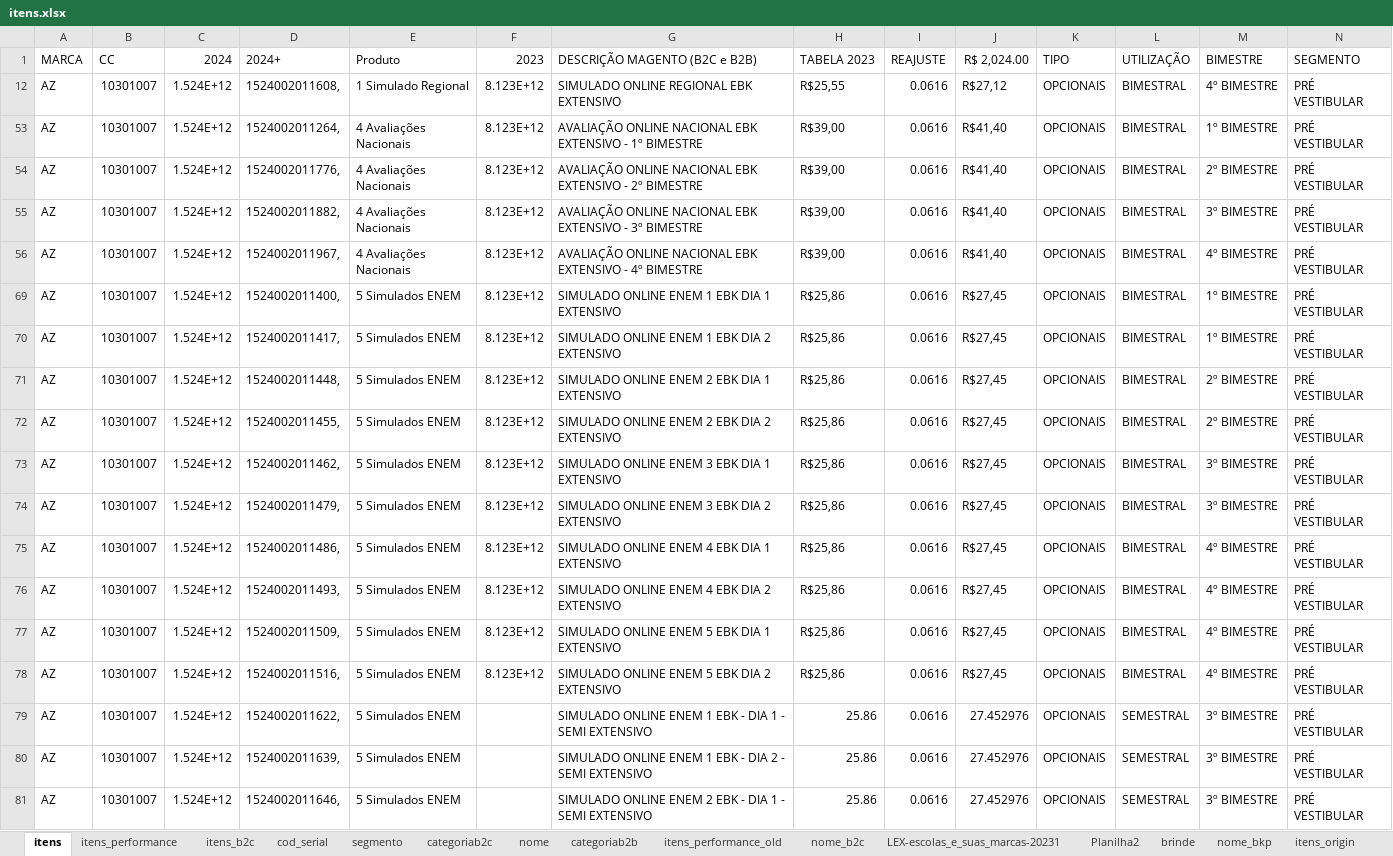
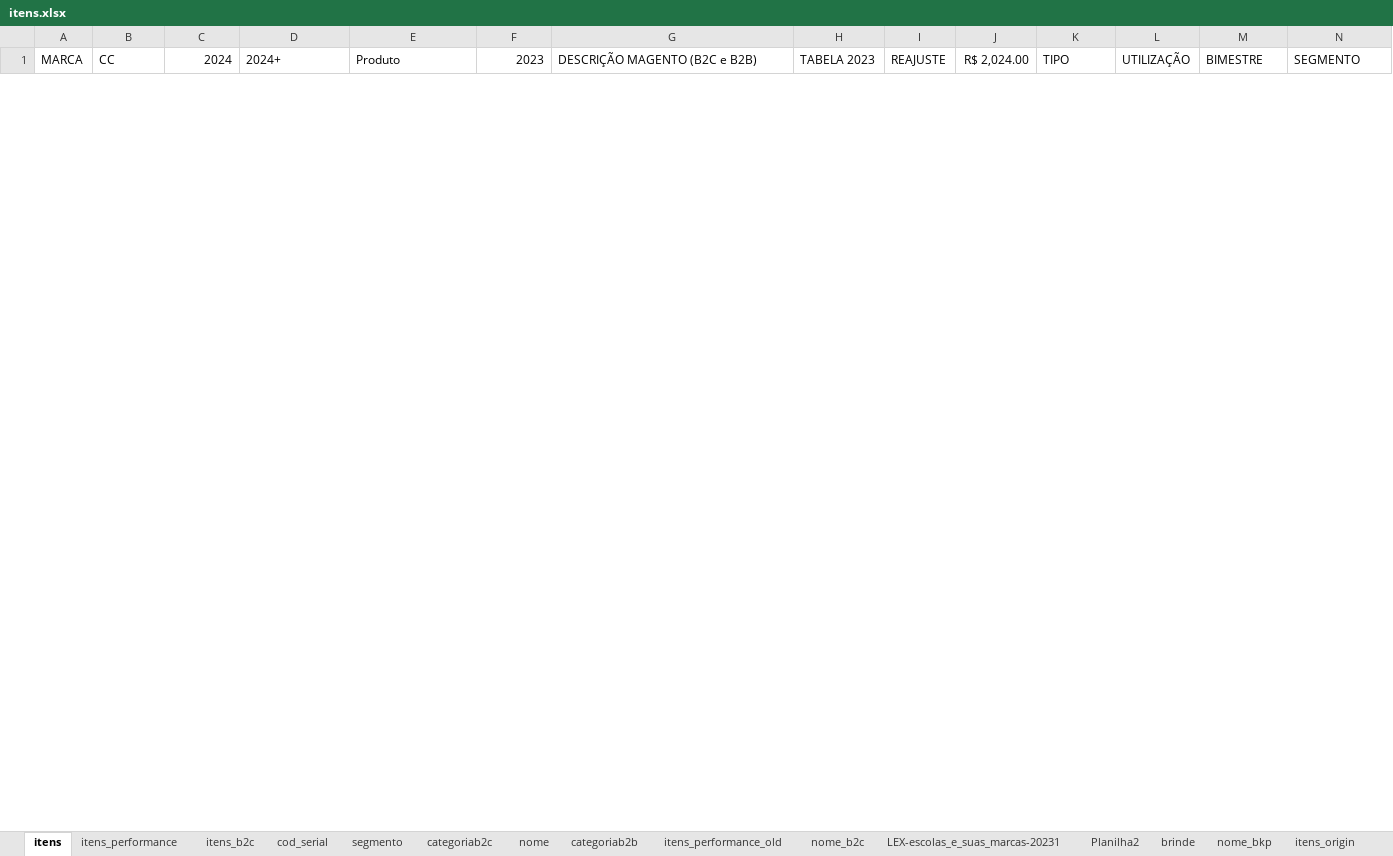
Before and after one commit to andrehsilva/lex-solucao, an Excel workbook: itens.xlsx, sheet itens, drawn as a sheet; only a part is shown; values as stored, in another font and other column widths than the file's, no borders; removed rows and columns are numbered as before the commit, all else as after; rows hold the shown columns only; the diff covers the shown part only; the diff names each change by its address in the sheet, - before the commit and + after, or states it on an @@ line.

Commit message:
ajuste h5

```diff
--- a/itens.xlsx (sheet itens)
+++ b/itens.xlsx (sheet itens)
@@ row 12 hidden: AZ | 10301007 | 1.524E+12 | 1524002011608, | 1 Simulado Regional | 8.123E+12 | SIMULADO ONLINE REGIONAL EBK EXTENSIVO | R$25,55 | 0.0616 | R$27,12 | OPCIONAIS | BIMESTRAL | 4º BIMESTRE | PRÉ VESTIBULAR @@
@@ row 53 hidden: AZ | 10301007 | 1.524E+12 | 1524002011264, | 4 Avaliações Nacionais | 8.123E+12 | AVALIAÇÃO ONLINE NACIONAL EBK EXTENSIVO - 1º BIMESTRE | R$39,00 | 0.0616 | R$41,40 | OPCIONAIS | BIMESTRAL | 1º BIMESTRE | PRÉ VESTIBULAR @@
@@ row 54 hidden: AZ | 10301007 | 1.524E+12 | 1524002011776, | 4 Avaliações Nacionais | 8.123E+12 | AVALIAÇÃO ONLINE NACIONAL EBK EXTENSIVO - 2º BIMESTRE | R$39,00 | 0.0616 | R$41,40 | OPCIONAIS | BIMESTRAL | 2º BIMESTRE | PRÉ VESTIBULAR @@
@@ row 55 hidden: AZ | 10301007 | 1.524E+12 | 1524002011882, | 4 Avaliações Nacionais | 8.123E+12 | AVALIAÇÃO ONLINE NACIONAL EBK EXTENSIVO - 3º BIMESTRE | R$39,00 | 0.0616 | R$41,40 | OPCIONAIS | BIMESTRAL | 3º BIMESTRE | PRÉ VESTIBULAR @@
@@ row 56 hidden: AZ | 10301007 | 1.524E+12 | 1524002011967, | 4 Avaliações Nacionais | 8.123E+12 | AVALIAÇÃO ONLINE NACIONAL EBK EXTENSIVO - 4º BIMESTRE | R$39,00 | 0.0616 | R$41,40 | OPCIONAIS | BIMESTRAL | 4º BIMESTRE | PRÉ VESTIBULAR @@
@@ row 69 hidden: AZ | 10301007 | 1.524E+12 | 1524002011400, | 5 Simulados ENEM | 8.123E+12 | SIMULADO ONLINE ENEM 1 EBK DIA 1 EXTENSIVO | R$25,86 | 0.0616 | R$27,45 | OPCIONAIS | BIMESTRAL | 1º BIMESTRE | PRÉ VESTIBULAR @@
@@ row 70 hidden: AZ | 10301007 | 1.524E+12 | 1524002011417, | 5 Simulados ENEM | 8.123E+12 | SIMULADO ONLINE ENEM 1 EBK DIA 2 EXTENSIVO | R$25,86 | 0.0616 | R$27,45 | OPCIONAIS | BIMESTRAL | 1º BIMESTRE | PRÉ VESTIBULAR @@
@@ row 71 hidden: AZ | 10301007 | 1.524E+12 | 1524002011448, | 5 Simulados ENEM | 8.123E+12 | SIMULADO ONLINE ENEM 2 EBK DIA 1 EXTENSIVO | R$25,86 | 0.0616 | R$27,45 | OPCIONAIS | BIMESTRAL | 2º BIMESTRE | PRÉ VESTIBULAR @@
@@ row 72 hidden: AZ | 10301007 | 1.524E+12 | 1524002011455, | 5 Simulados ENEM | 8.123E+12 | SIMULADO ONLINE ENEM 2 EBK DIA 2 EXTENSIVO | R$25,86 | 0.0616 | R$27,45 | OPCIONAIS | BIMESTRAL | 2º BIMESTRE | PRÉ VESTIBULAR @@
@@ row 73 hidden: AZ | 10301007 | 1.524E+12 | 1524002011462, | 5 Simulados ENEM | 8.123E+12 | SIMULADO ONLINE ENEM 3 EBK DIA 1 EXTENSIVO | R$25,86 | 0.0616 | R$27,45 | OPCIONAIS | BIMESTRAL | 3º BIMESTRE | PRÉ VESTIBULAR @@
@@ row 74 hidden: AZ | 10301007 | 1.524E+12 | 1524002011479, | 5 Simulados ENEM | 8.123E+12 | SIMULADO ONLINE ENEM 3 EBK DIA 2 EXTENSIVO | R$25,86 | 0.0616 | R$27,45 | OPCIONAIS | BIMESTRAL | 3º BIMESTRE | PRÉ VESTIBULAR @@
@@ row 75 hidden: AZ | 10301007 | 1.524E+12 | 1524002011486, | 5 Simulados ENEM | 8.123E+12 | SIMULADO ONLINE ENEM 4 EBK DIA 1 EXTENSIVO | R$25,86 | 0.0616 | R$27,45 | OPCIONAIS | BIMESTRAL | 4º BIMESTRE | PRÉ VESTIBULAR @@
@@ row 76 hidden: AZ | 10301007 | 1.524E+12 | 1524002011493, | 5 Simulados ENEM | 8.123E+12 | SIMULADO ONLINE ENEM 4 EBK DIA 2 EXTENSIVO | R$25,86 | 0.0616 | R$27,45 | OPCIONAIS | BIMESTRAL | 4º BIMESTRE | PRÉ VESTIBULAR @@
@@ row 77 hidden: AZ | 10301007 | 1.524E+12 | 1524002011509, | 5 Simulados ENEM | 8.123E+12 | SIMULADO ONLINE ENEM 5 EBK DIA 1 EXTENSIVO | R$25,86 | 0.0616 | R$27,45 | OPCIONAIS | BIMESTRAL | 4º BIMESTRE | PRÉ VESTIBULAR @@
@@ row 78 hidden: AZ | 10301007 | 1.524E+12 | 1524002011516, | 5 Simulados ENEM | 8.123E+12 | SIMULADO ONLINE ENEM 5 EBK DIA 2 EXTENSIVO | R$25,86 | 0.0616 | R$27,45 | OPCIONAIS | BIMESTRAL | 4º BIMESTRE | PRÉ VESTIBULAR @@
@@ row 79 hidden: AZ | 10301007 | 1.524E+12 | 1524002011622, | 5 Simulados ENEM |  | SIMULADO ONLINE ENEM 1 EBK - DIA 1 - SEMI EXTENSIVO | 25.86 | 0.0616 | 27.452976 | OPCIONAIS | SEMESTRAL | 3º BIMESTRE | PRÉ VESTIBULAR @@
@@ row 80 hidden: AZ | 10301007 | 1.524E+12 | 1524002011639, | 5 Simulados ENEM |  | SIMULADO ONLINE ENEM 1 EBK - DIA 2 - SEMI EXTENSIVO | 25.86 | 0.0616 | 27.452976 | OPCIONAIS | SEMESTRAL | 3º BIMESTRE | PRÉ VESTIBULAR @@
@@ row 81 hidden: AZ | 10301007 | 1.524E+12 | 1524002011646, | 5 Simulados ENEM |  | SIMULADO ONLINE ENEM 2 EBK - DIA 1 - SEMI EXTENSIVO | 25.86 | 0.0616 | 27.452976 | OPCIONAIS | SEMESTRAL | 3º BIMESTRE | PRÉ VESTIBULAR @@
```
Also changed, not shown: 88 hidden or unhidden rows elsewhere in this sheet, sheet itens_performance.
